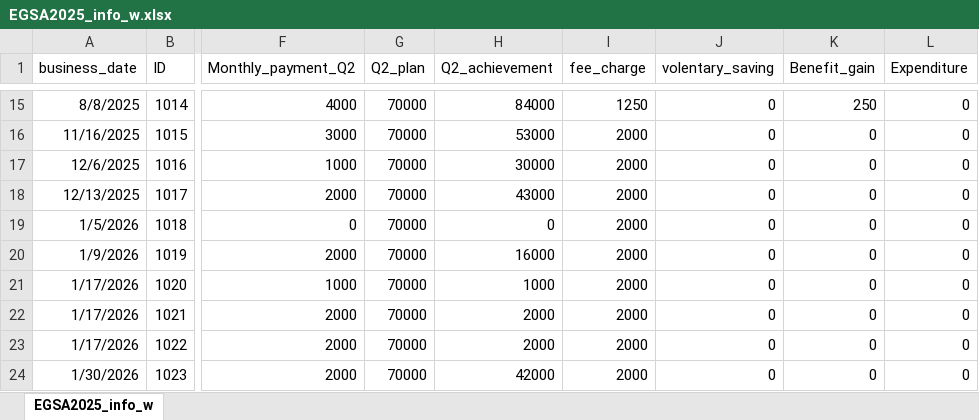
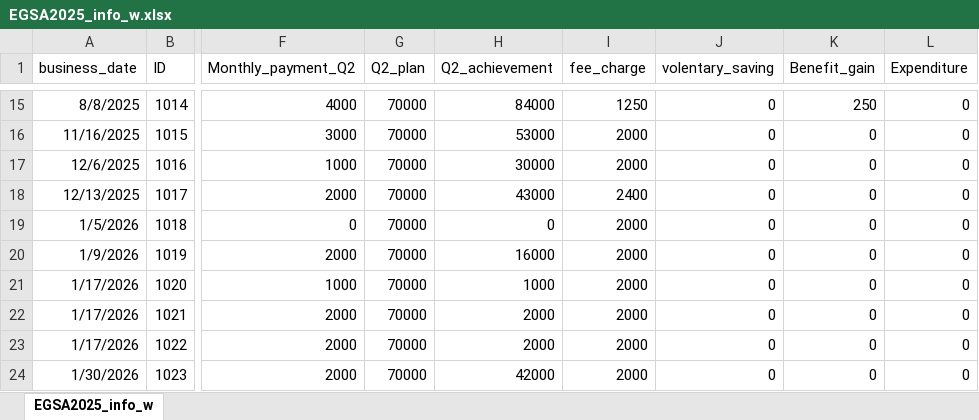
Before and after one commit to Walfaanaa/EGSA2025, an Excel workbook: EGSA2025_info_w.xlsx, sheet EGSA2025_info_w, drawn as a sheet; only a part is shown, gaps mark what is left out; values as stored, in another font and other column widths than the file's, no borders; the diff names each change by its address in the sheet, - before the commit and + after, or states it on an @@ line.

Commit message:
Add files via upload

```diff
--- a/EGSA2025_info_w.xlsx (sheet EGSA2025_info_w)
+++ b/EGSA2025_info_w.xlsx (sheet EGSA2025_info_w)
-I18 (fee_charge): 2000
+I18 (fee_charge): 2400
```
